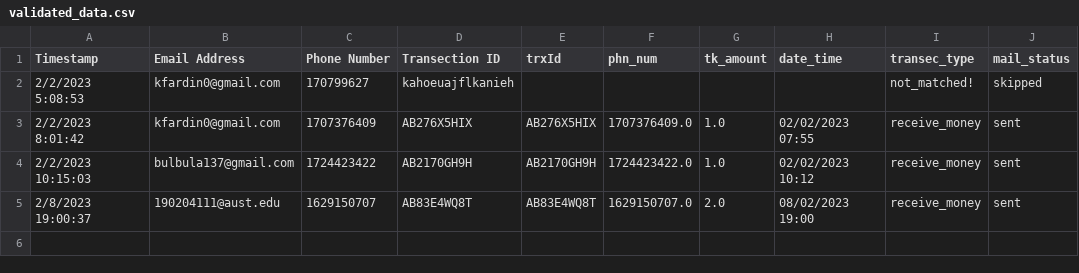
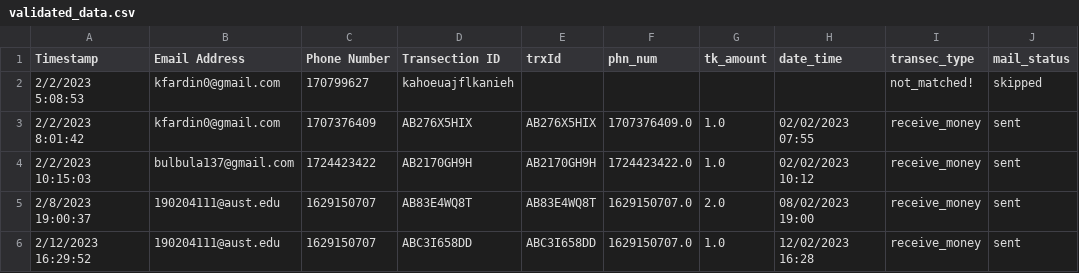
Before and after one commit to Aronnok093/Railway-E-Ticketing, a CSV file: E-TICKET/E-TICKET/PaymentGetWay/validated_data.csv, drawn as a sheet.

Commit message:
Date time bug fixed.
create a function for sql server connection string.

```diff
--- a/E-TICKET/E-TICKET/PaymentGetWay/validated_data.csv
+++ b/E-TICKET/E-TICKET/PaymentGetWay/validated_data.csv
@@ -5 +5,2 @@ Timestamp,Email Address,Phone Number,Transection ID,trxId,phn_num,tk_amount,date
 2/8/2023 19:00:37,190204111@aust.edu,1629150707,AB83E4WQ8T,AB83E4WQ8T,1629150707.0,2.0,08/02/2023 19:00,receive_money,sent
+2/12/2023 16:29:52,190204111@aust.edu,1629150707,ABC3I658DD,ABC3I658DD,1629150707.0,1.0,12/02/2023 16:28,receive_money,sent
```
Also changed, not shown: 10 other files.
